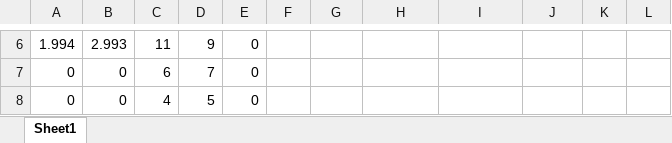
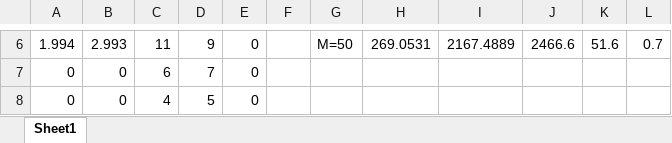
Before and after one commit to STARS-OF-AI/ProgrammingAssignment2, an Excel workbook: ASTAR_H1.xlsx, sheet Sheet1, drawn as a sheet; only a part is shown, gaps mark what is left out; values as stored, in another font and other column widths than the file's, no borders; the diff covers the shown part only; the diff names each change by its address in the sheet, - before the commit and + after, or states it on an @@ line.

Commit message:
Added aggregate sheet

```diff
--- a/ASTAR_H1.xlsx (sheet Sheet1)
+++ b/ASTAR_H1.xlsx (sheet Sheet1)
-G6: (empty)
+G6: M=50
-H6: (empty)
+H6: 269.0531
-I6: (empty)
+I6: 2167.4889
-J6: (empty)
+J6: 2466.6
-K6: (empty)
+K6: 51.6
-L6: (empty)
+L6: 0.7
```
Also changed, not shown: 30 edited cells elsewhere in this sheet, ASTAR_H2.xlsx, RBFS_H1.xlsx, 2 other files.
